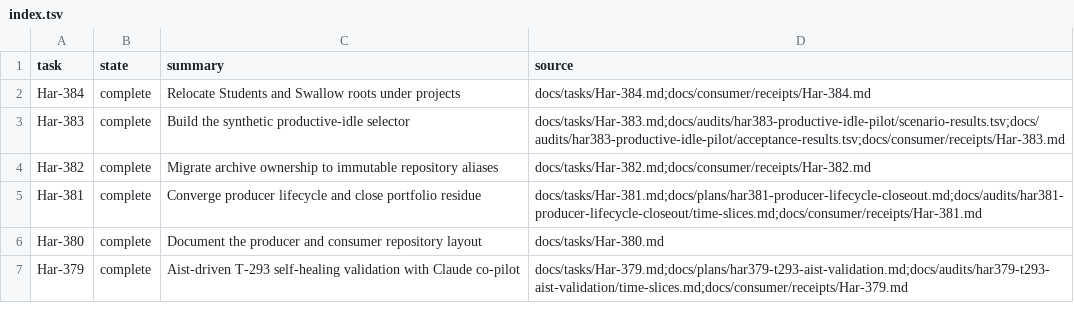
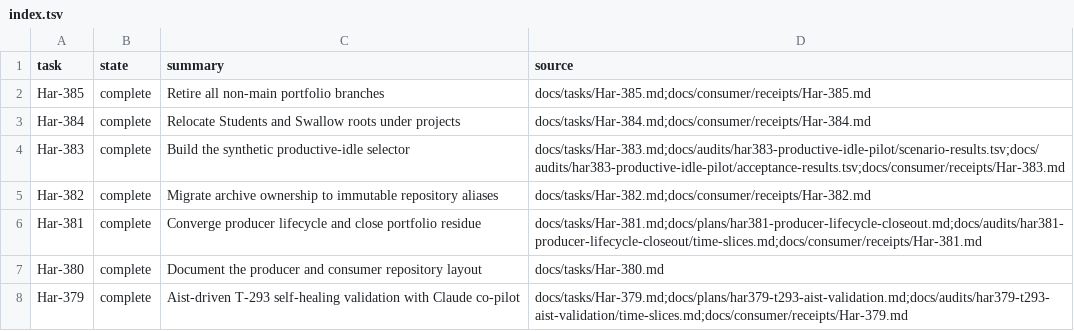
Before and after one commit to rioyokotalab/harness, a TSV file: docs/tasks/index.tsv, drawn as a sheet; only a part is shown.

Commit message:
Close Har-385 consumer work (#611)
Record terminal consumer evidence for the completed branch retirement.

```diff
--- a/docs/tasks/index.tsv
+++ b/docs/tasks/index.tsv
@@ -1,2 +1,3 @@
 task	state	summary	source
+Har-385	complete	Retire all non-main portfolio branches	docs/tasks/Har-385.md;docs/consumer/receipts/Har-385.md
 Har-384	complete	Relocate Students and Swallow roots under projects	docs/tasks/Har-384.md;docs/consumer/receipts/Har-384.md
```
Also changed, not shown: 3 other files.
